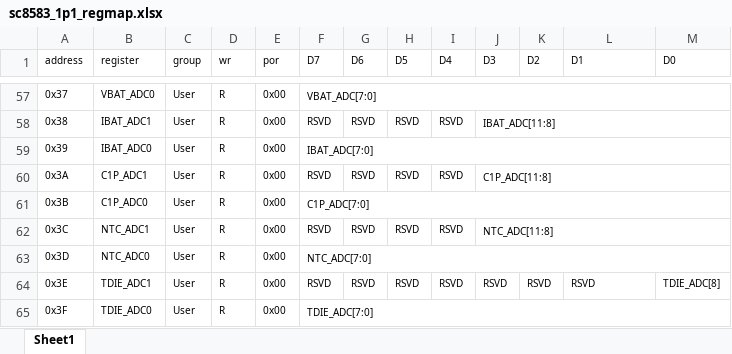
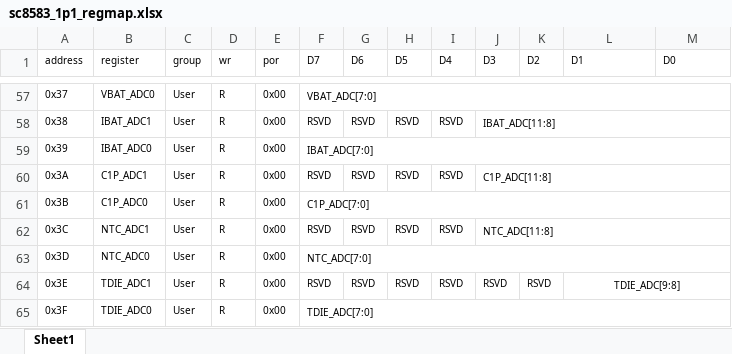
Before and after one commit to zech-baek/south_lab, an Excel workbook: misc/regmap/sc8583_1p1_regmap.xlsx, sheet Sheet1, drawn as a sheet; only a part is shown, gaps mark what is left out; values as stored, in another font and other column widths than the file's, no borders; the diff names each change by its address in the sheet, - before the commit and + after, or states it on an @@ line.

```diff
--- a/misc/regmap/sc8583_1p1_regmap.xlsx (sheet Sheet1)
+++ b/misc/regmap/sc8583_1p1_regmap.xlsx (sheet Sheet1)
-L64 (D1): RSVD
+L64 (D1): TDIE_ADC[9:8]
-L64 alignment: left
+L64 alignment: center
+L64:M64 merged
-M64 (D0): TDIE_ADC[8]
+M64 (D0): (empty)
```
Also changed, not shown: 59 other files.
